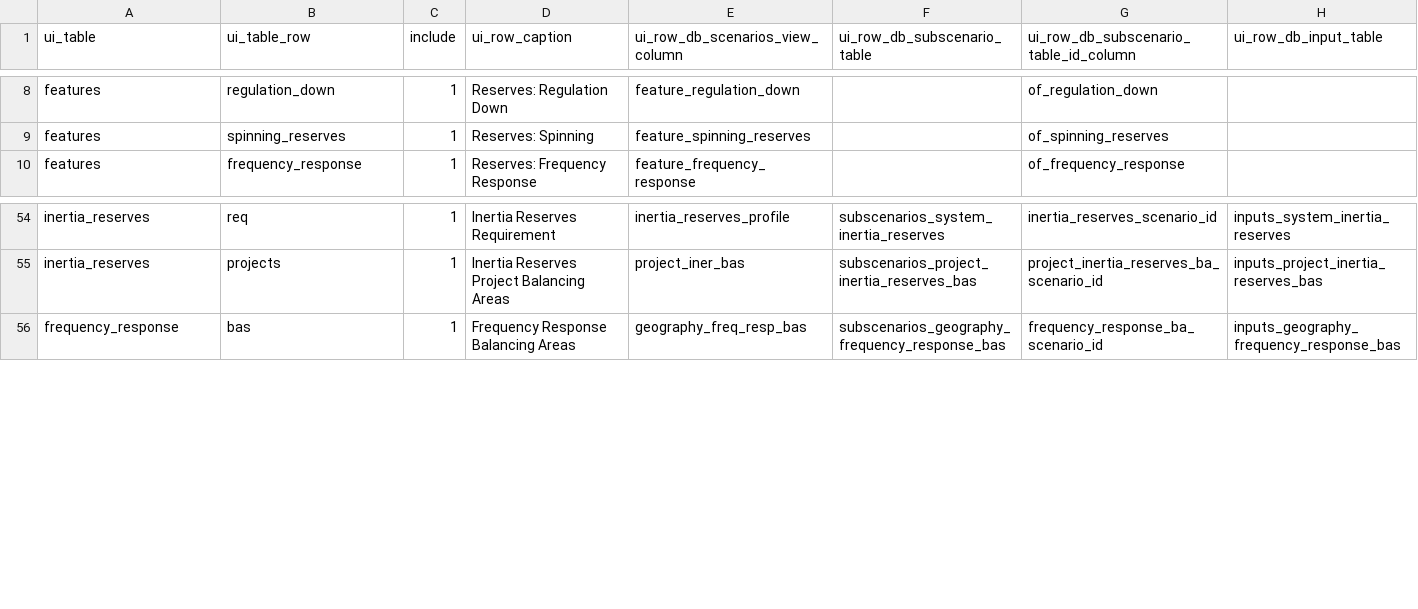
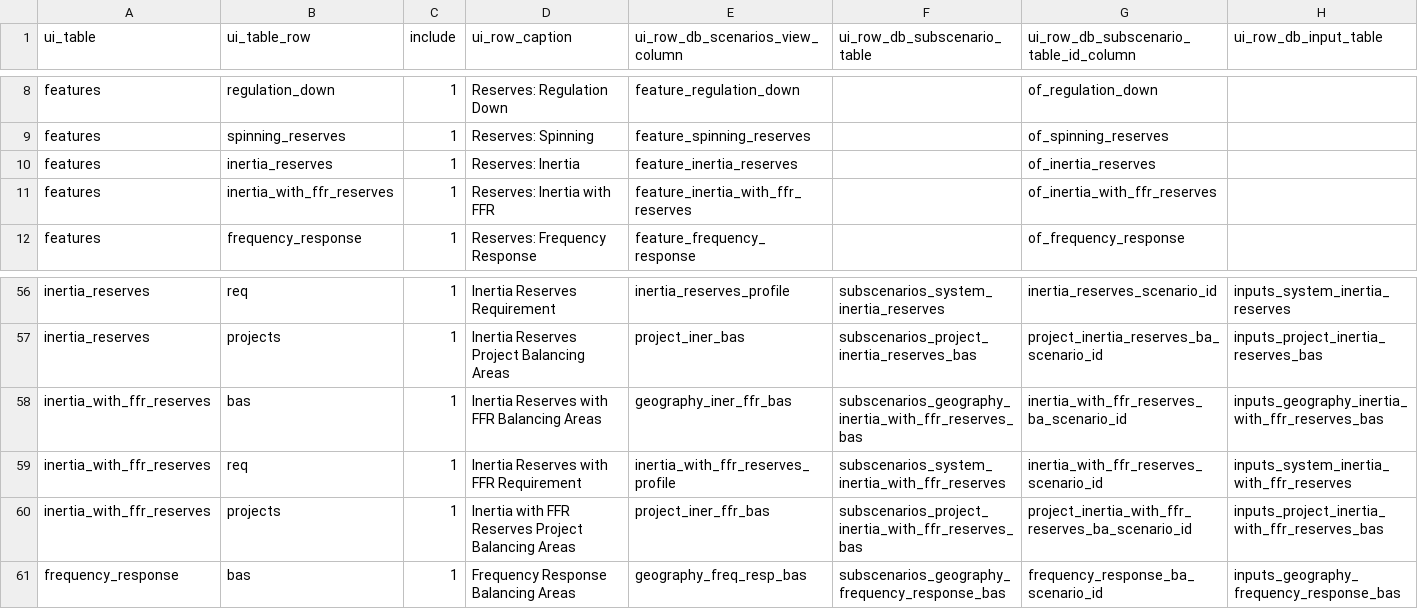
Before and after one commit to alexrob18/gridpath, a CSV file: db/data/ui_scenario_detail_table_row_metadata.csv, drawn as a sheet; only a part is shown, gaps mark what is left out; the diff names each change by its address in the sheet, - before the commit and + after, or states it on an @@ line.

```diff
--- a/db/data/ui_scenario_detail_table_row_metadata.csv
+++ b/db/data/ui_scenario_detail_table_row_metadata.csv
+row 10: features | inertia_reserves | 1 | Reserves: Inertia | feature_inertia_reserves |  | of_inertia_reserves
+row 11: features | inertia_with_ffr_reserves | 1 | Reserves: Inertia with FFR | feature_inertia_with_ffr_reserves |  | of_inertia_with_ffr_reserves
+row 58: inertia_with_ffr_reserves | bas | 1 | Inertia Reserves with FFR Balancing Areas | geography_iner_ffr_bas | subscenarios_geography_inertia_with_ffr_reserves_bas | inertia_with_ffr_reserves_ba_scenario_id | inputs_geography_inertia_with_ffr_reserves_bas
+row 59: inertia_with_ffr_reserves | req | 1 | Inertia Reserves with FFR Requirement | inertia_with_ffr_reserves_profile | subscenarios_system_inertia_with_ffr_reserves | inertia_with_ffr_reserves_scenario_id | inputs_system_inertia_with_ffr_reserves
+row 60: inertia_with_ffr_reserves | projects | 1 | Inertia with FFR Reserves Project Balancing Areas | project_iner_ffr_bas | subscenarios_project_inertia_with_ffr_reserves_bas | project_inertia_with_ffr_reserves_ba_scenario_id | inputs_project_inertia_with_ffr_reserves_bas
```
Also changed, not shown: db/csvs_test_examples/csv_data_master.csv, db/csvs_test_examples/project/project_operational_chars/1_project_operational_chars_2zones.csv, 44 other files.
